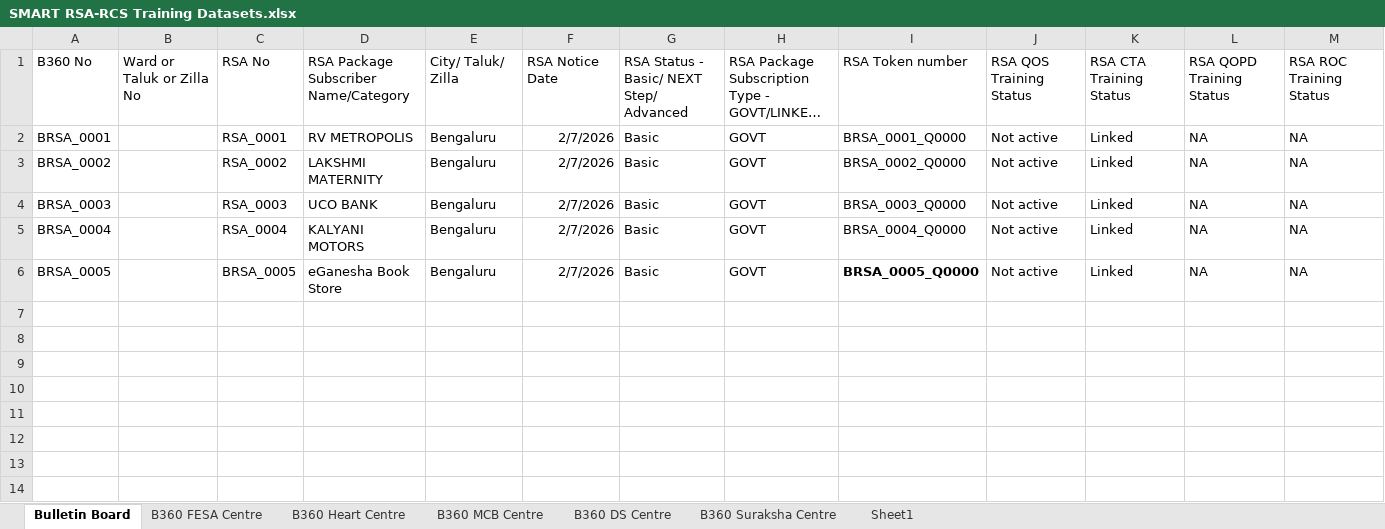
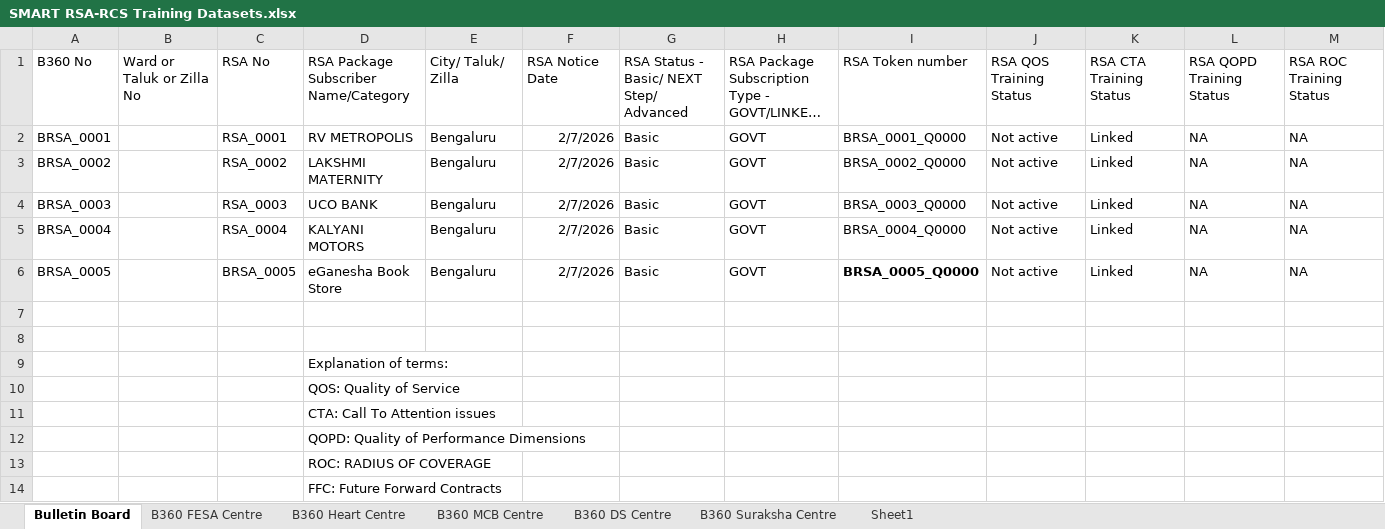
Before and after one commit to AOEC-CLOUD/VSLA-ACCENTUATOR, an Excel workbook: SMART RSA-RCS Training Datasets.xlsx, sheet Bulletin Board, drawn as a sheet; only a part is shown; long unchanged cells end in …; values as stored, in another font and other column widths than the file's, no borders; rows hold the shown columns only; the diff names each change by its address in the sheet, - before the commit and + after, or states it on an @@ line.

```diff
--- a/SMART RSA-RCS Training Datasets.xlsx (sheet Bulletin Board)
+++ b/SMART RSA-RCS Training Datasets.xlsx (sheet Bulletin Board)
+row 7: (empty)
+row 8: (empty)
+row 9:  |  |  | Explanation of terms:
+row 10:  |  |  | QOS: Quality of Service
+row 11:  |  |  | CTA: Call To Attention issues
+row 12:  |  |  | QOPD: Quality of Performance Dimensions
+row 13:  |  |  | ROC: RADIUS OF COVERAGE
+row 14:  |  |  | FFC: Future Forward Contracts
```
Also changed, not shown: 1 other file.
